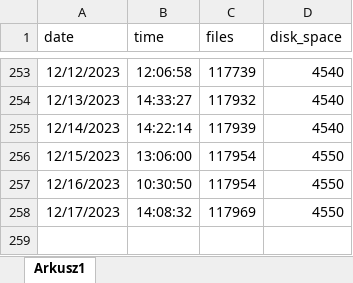
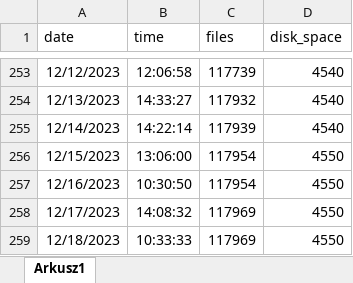
Before and after one commit to Urgith/data_science, an Excel workbook: disk_savvy.xlsx, sheet Arkusz1, drawn as a sheet; only a part is shown, gaps mark what is left out; values as stored, in another font and other column widths than the file's, no borders; the diff names each change by its address in the sheet, - before the commit and + after, or states it on an @@ line.

Commit message:
more datacamp and disk_savvy data

```diff
--- a/disk_savvy.xlsx (sheet Arkusz1)
+++ b/disk_savvy.xlsx (sheet Arkusz1)
+row 259: 12/18/2023 | 10:33:33 | 117969 | 4550
```
Also changed, not shown: datacamp.xlsx.
